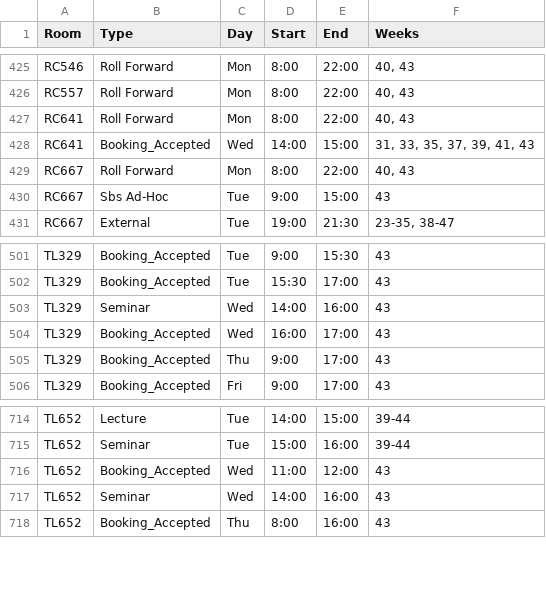
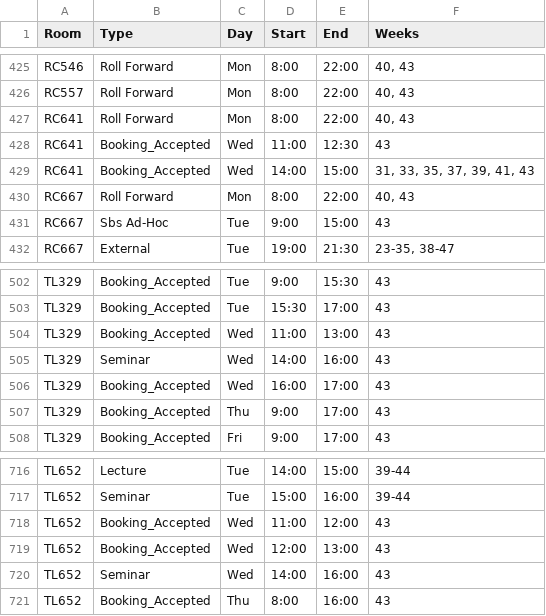
Before and after one commit to JonahMcN/StrathRooms.github.io, a CSV file: data/room_bookings.csv, drawn as a sheet; only a part is shown, gaps mark what is left out.

```diff
--- a/data/room_bookings.csv
+++ b/data/room_bookings.csv
@@ -427,2 +427,3 @@ RC557,Roll Forward,Mon,8:00,22:00,"40,  43"
 RC641,Roll Forward,Mon,8:00,22:00,"40,  43"
+RC641,Booking_Accepted,Wed,11:00,12:30,43
 RC641,Booking_Accepted,Wed,14:00,15:00,"31,  33,  35,  37,  39,  41,  43"
@@ -502,2 +503,3 @@ TL329,Booking_Accepted,Tue,9:00,15:30,43
 TL329,Booking_Accepted,Tue,15:30,17:00,43
+TL329,Booking_Accepted,Wed,11:00,13:00,43
 TL329,Seminar,Wed,14:00,16:00,43
@@ -716,2 +718,3 @@ TL652,Seminar,Tue,15:00,16:00,39-44
 TL652,Booking_Accepted,Wed,11:00,12:00,43
+TL652,Booking_Accepted,Wed,12:00,13:00,43
 TL652,Seminar,Wed,14:00,16:00,43
```
Also changed, not shown: data/empty_bookings.csv.
